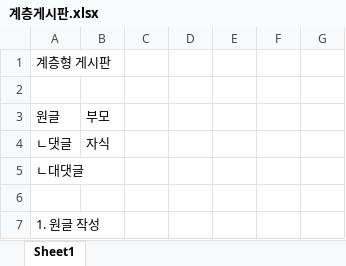
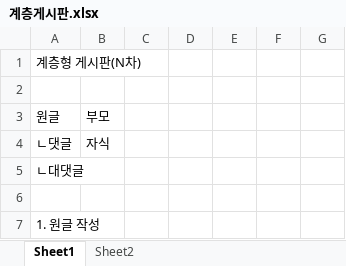
Before and after one commit to bvbvbv42/springstudy, an Excel workbook: 15_myhome/계층게시판.xlsx, sheet Sheet1, drawn as a sheet; only a part is shown; values as stored, in another font and other column widths than the file's, no borders; the diff names each change by its address in the sheet, - before the commit and + after, or states it on an @@ line.

```diff
--- a/15_myhome/계층게시판.xlsx (sheet Sheet1)
+++ b/15_myhome/계층게시판.xlsx (sheet Sheet1)
+sheet tab: Sheet2
-A1: 계층형 게시판
+A1: 계층형 게시판(N차)
```
Also changed, not shown: 9 other files.
